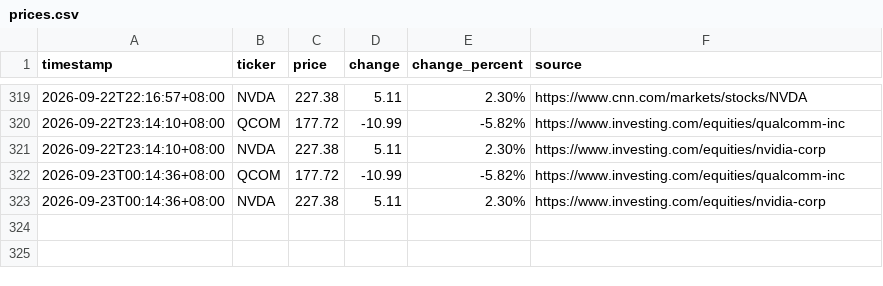
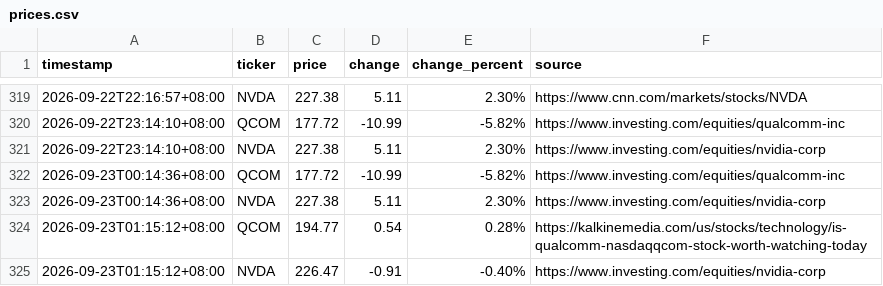
Before and after one commit to JeffLo21/test_repo, a CSV file: prices.csv, drawn as a sheet; only a part is shown, gaps mark what is left out; the diff names each change by its address in the sheet, - before the commit and + after, or states it on an @@ line.

```diff
--- a/prices.csv
+++ b/prices.csv
+row 324: 2026-09-23T01:15:12+08:00 | QCOM | 194.77 | 0.54 | 0.28% | https://kalkinemedia.com/us/stocks/technology/is-qualcomm-nasdaqqcom-stock-worth-watching-today
+row 325: 2026-09-23T01:15:12+08:00 | NVDA | 226.47 | -0.91 | -0.40% | https://www.investing.com/equities/nvidia-corp
```
